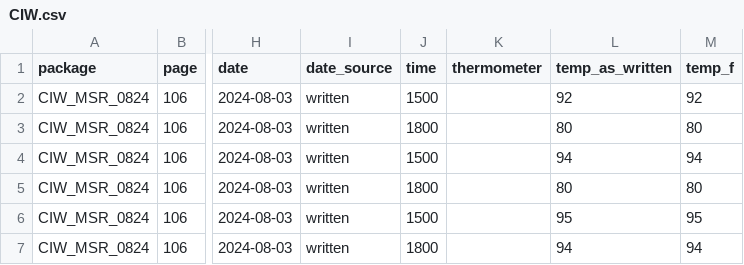
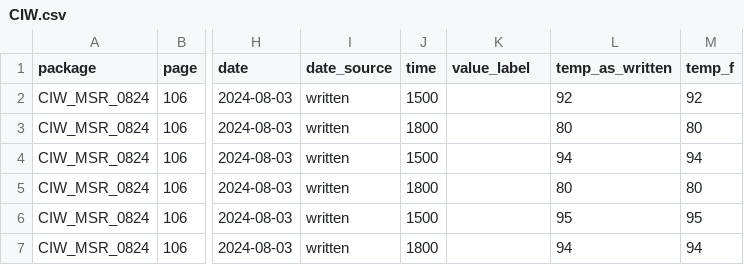
Before and after one commit to mbecica/cdcr_facility_data, a CSV file: data/heat/heat_plan_2024/ac_outage/raw/CIW.csv, drawn as a sheet; only a part is shown, gaps mark what is left out; the diff names each change by its address in the sheet, - before the commit and + after, or states it on an @@ line.

```diff
--- a/data/heat/heat_plan_2024/ac_outage/raw/CIW.csv
+++ b/data/heat/heat_plan_2024/ac_outage/raw/CIW.csv
-K1: thermometer
+K1: value_label
```
Also changed, not shown: data/heat/heat_plan_2024/ac_outage/raw/CMF.csv, data/heat/heat_plan_2024/indoor/coverage.csv, 33 other files.
